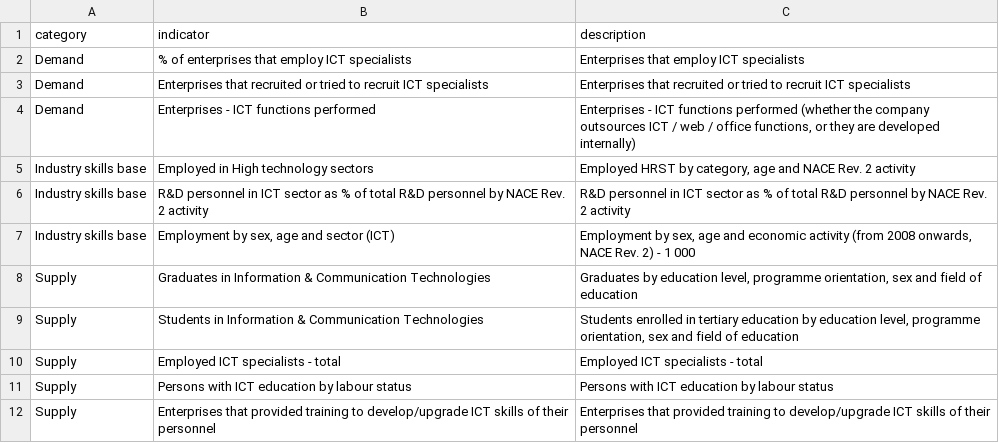
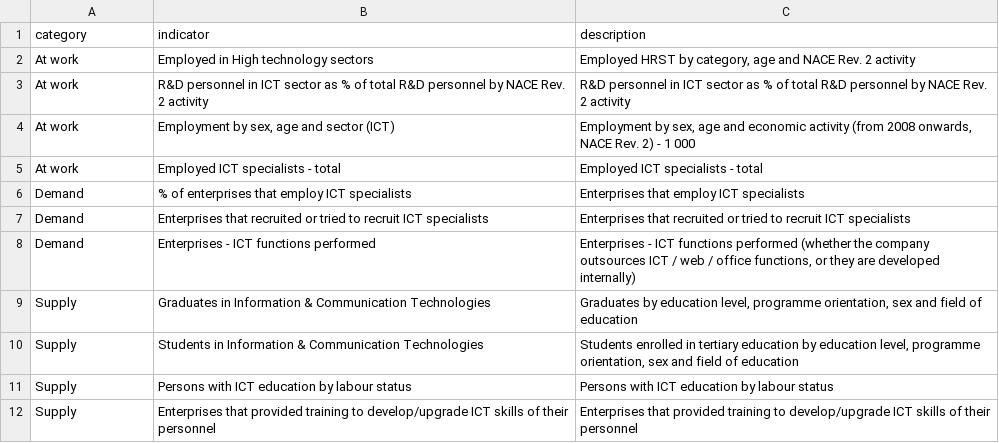
Before and after one commit to nestauk/eis, a CSV file: reports/figures/exploratory_paper/table_3_es_indicators.csv, drawn as a sheet; removed rows and columns are numbered as before the commit, all else as after; the diff names each change by its address in the sheet, - before the commit and + after, or states it on an @@ line.

Commit message:
Added figures

```diff
--- a/reports/figures/exploratory_paper/table_3_es_indicators.csv
+++ b/reports/figures/exploratory_paper/table_3_es_indicators.csv
+row 2: At work | Employed in High technology sectors | Employed HRST by category, age and NACE Rev. 2 activity
+row 3: At work | R&D personnel in ICT sector as % of total R&D personnel by NACE Rev. 2 activity | R&D personnel in ICT sector as % of total R&D personnel by NACE Rev. 2 activity
+row 4: At work | Employment by sex, age and sector (ICT) | Employment by sex, age and economic activity (from 2008 onwards, NACE Rev. 2) - 1 000
+row 5: At work | Employed ICT specialists - total | Employed ICT specialists - total
-row 5: Industry skills base | Employed in High technology sectors | Employed HRST by category, age and NACE Rev. 2 activity
-row 6: Industry skills base | R&D personnel in ICT sector as % of total R&D personnel by NACE Rev. 2 activity | R&D personnel in ICT sector as % of total R&D personnel by NACE Rev. 2 activity
-row 7: Industry skills base | Employment by sex, age and sector (ICT) | Employment by sex, age and economic activity (from 2008 onwards, NACE Rev. 2) - 1 000
-row 10: Supply | Employed ICT specialists - total | Employed ICT specialists - total
```
Also changed, not shown: 17 other files.
